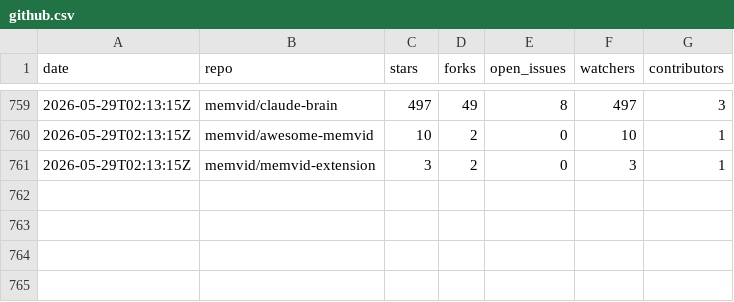
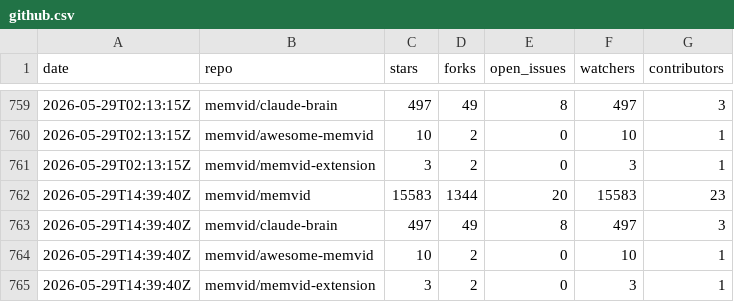
Before and after one commit to sldr-se/bad-brain, a CSV file: analysis/metrics/github.csv, drawn as a sheet; only a part is shown, gaps mark what is left out.

```diff
--- a/analysis/metrics/github.csv
+++ b/analysis/metrics/github.csv
@@ -761 +761,5 @@ date,repo,stars,forks,open_issues,watchers,contributors
 2026-05-29T02:13:15Z,memvid/memvid-extension,3,2,0,3,1
+2026-05-29T14:39:40Z,memvid/memvid,15583,1344,20,15583,23
+2026-05-29T14:39:40Z,memvid/claude-brain,497,49,8,497,3
+2026-05-29T14:39:40Z,memvid/awesome-memvid,10,2,0,10,1
+2026-05-29T14:39:40Z,memvid/memvid-extension,3,2,0,3,1
```
Also changed, not shown: analysis/metrics/crates.csv, analysis/metrics/npm.csv, 5 other files.
